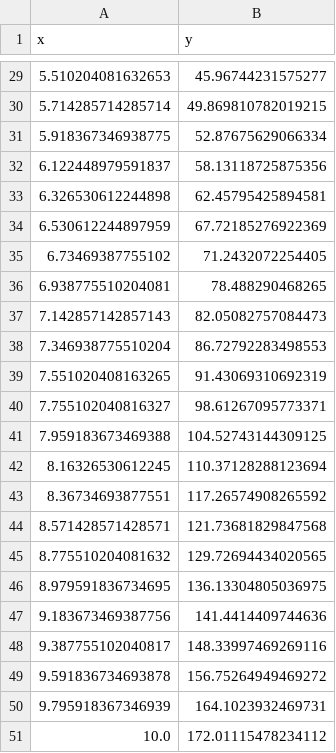
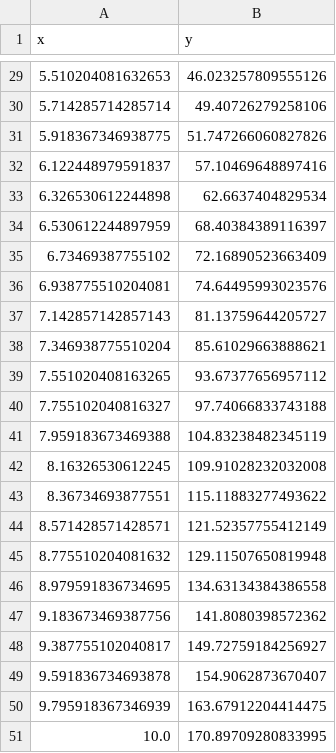
Before and after one commit to oskrgab/curve-fit-python, a CSV file: data.csv, drawn as a sheet; only a part is shown, gaps mark what is left out; the diff covers the shown part only.

```diff
--- a/data.csv
+++ b/data.csv
@@ -29,23 +29,23 @@ x,y
-5.510204081632653,45.96744231575277
-5.714285714285714,49.869810782019215
-5.918367346938775,52.87675629066334
-6.122448979591837,58.13118725875356
-6.326530612244898,62.45795425894581
-6.530612244897959,67.72185276922369
-6.73469387755102,71.2432072254405
-6.938775510204081,78.488290468265
-7.142857142857143,82.05082757084473
-7.346938775510204,86.72792283498553
-7.551020408163265,91.43069310692319
-7.755102040816327,98.61267095773371
-7.959183673469388,104.52743144309125
-8.16326530612245,110.37128288123694
-8.36734693877551,117.26574908265592
-8.571428571428571,121.73681829847568
-8.775510204081632,129.72694434020565
-8.979591836734695,136.13304805036975
-9.183673469387756,141.4414409744636
-9.387755102040817,148.33997469269116
-9.591836734693878,156.75264949469272
-9.795918367346939,164.1023932469731
-10.0,172.01115478234112
+5.510204081632653,46.023257809555126
+5.714285714285714,49.40726279258106
+5.918367346938775,51.747266060827826
+6.122448979591837,57.10469648897416
+6.326530612244898,62.6637404829534
+6.530612244897959,68.40384389116397
+6.73469387755102,72.16890523663409
+6.938775510204081,74.64495993023576
+7.142857142857143,81.13759644205727
+7.346938775510204,85.61029663888621
+7.551020408163265,93.67377656957112
+7.755102040816327,97.74066833743188
+7.959183673469388,104.83238482345119
+8.16326530612245,109.91028232032008
+8.36734693877551,115.11883277493622
+8.571428571428571,121.52357755412149
+8.775510204081632,129.11507650819948
+8.979591836734695,134.63134384386558
+9.183673469387756,141.8080398572362
+9.387755102040817,149.72759184256927
+9.591836734693878,154.9062873670407
+9.795918367346939,163.67912204414475
+10.0,170.89709280833995
```
Also changed, not shown: 27 edited cells elsewhere in this file, 1 other file.
